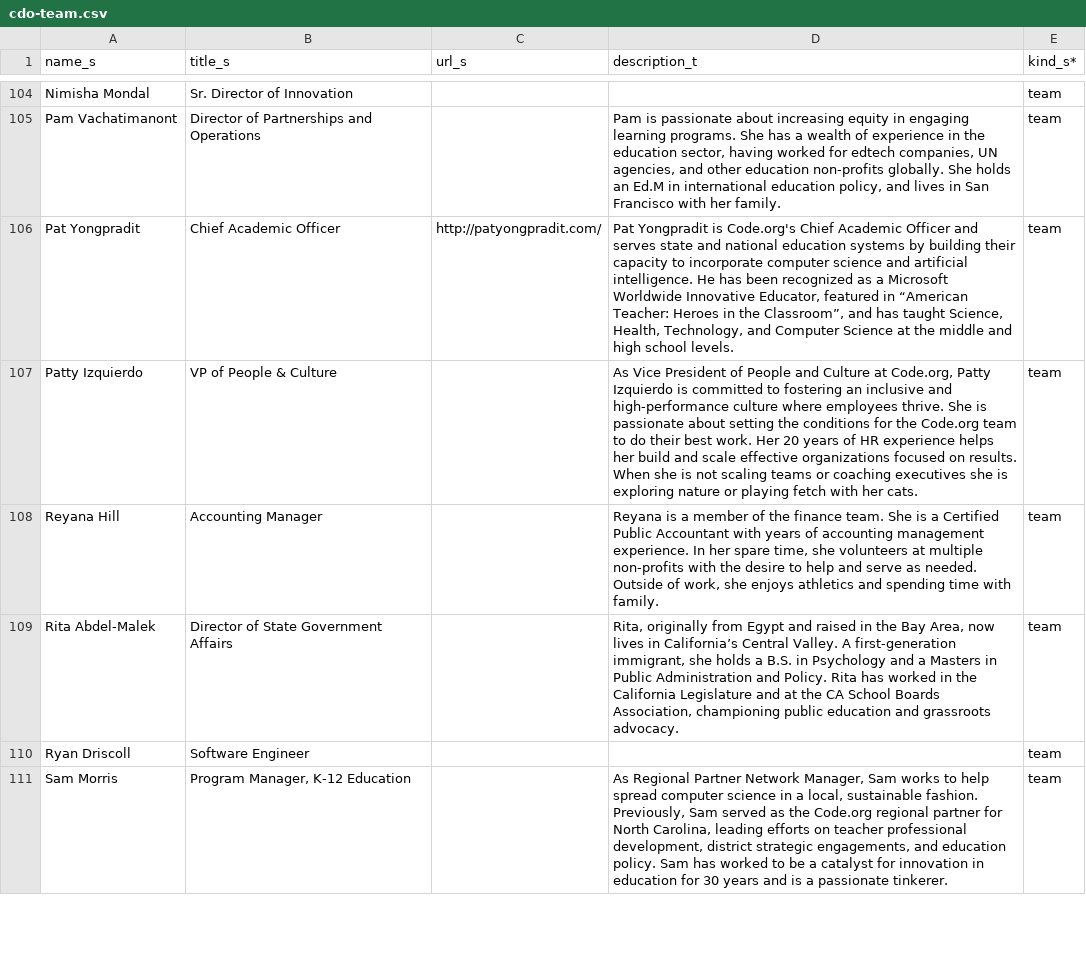
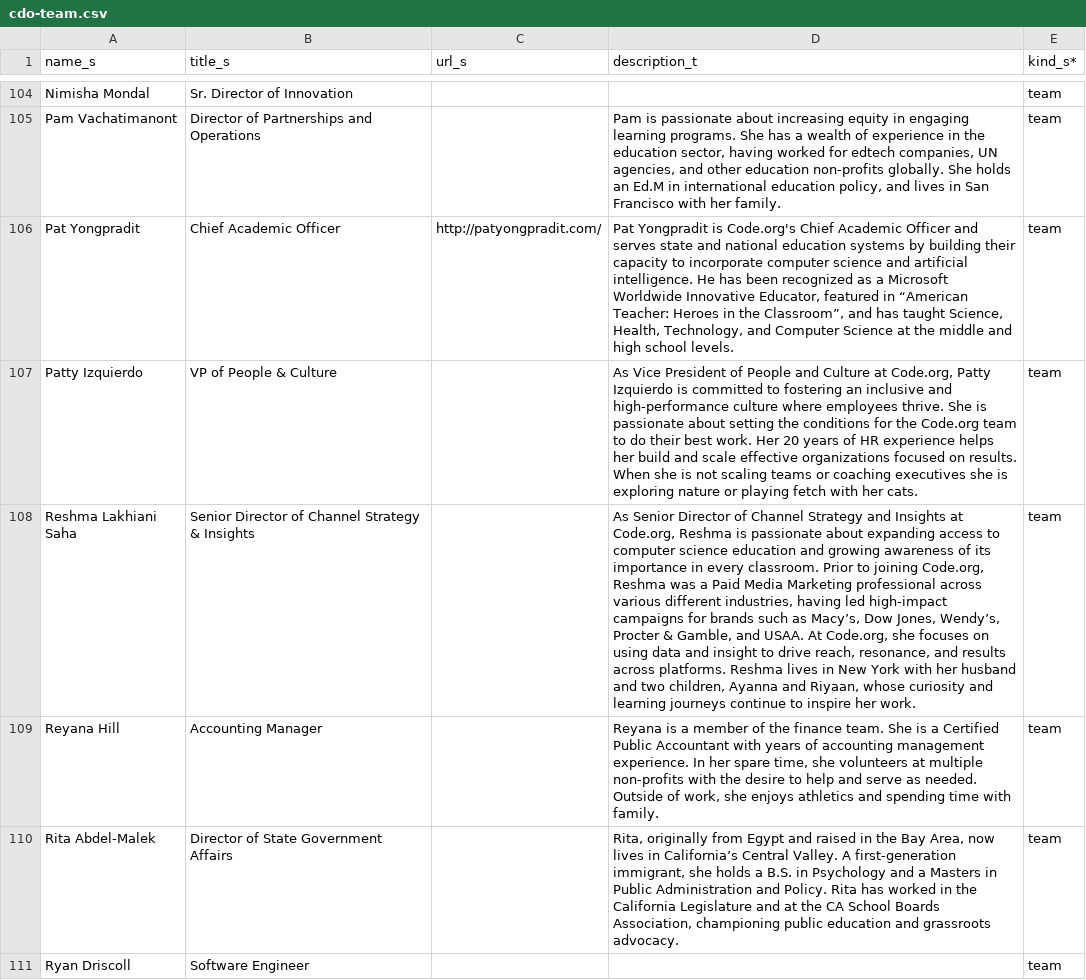
Before and after one commit to rodriguezjorgex/code-dot-org, a CSV file: pegasus/data/cdo-team.csv, drawn as a sheet; only a part is shown, gaps mark what is left out; the shorter side is filled out with more unchanged rows; the diff names each change by its address in the sheet, - before the commit and + after, or states it on an @@ line.

```diff
--- a/pegasus/data/cdo-team.csv
+++ b/pegasus/data/cdo-team.csv
+row 108: Reshma Lakhiani Saha | Senior Director of Channel Strategy & Insights |  | As Senior Director of Channel Strategy and Insights at Code.org, Reshma is passionate about expanding access to computer science education and growing awareness of its importance in every classroom. Prior to joining Code.org, Reshma was a Paid Media Marketing professional across various different industries, having led high-impact campaigns for brands such as Macy’s, Dow Jones, Wendy’s, Procter & Gamble, and USAA. At Code.org, she focuses on using data and insight to drive reach, resonance, and results across platforms. Reshma lives in New York with her husband and two children, Ayanna and Riyaan, whose curiosity and learning journeys continue to inspire her work. | team
```
Also changed, not shown: pegasus/data/cdo-district-partners.csv, pegasus/data/cdo-leaders.csv, 1 other file.
